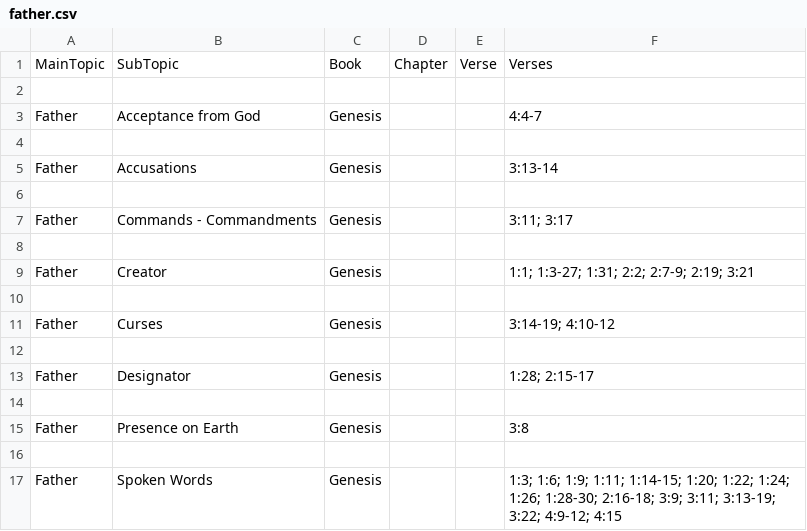
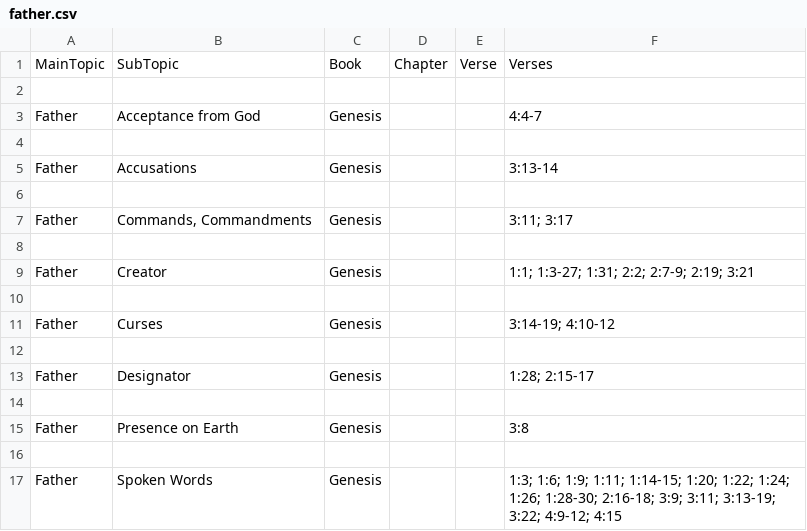
Before and after one commit to Twiggins12/BibleBlossoms, a CSV file: data/sections/father.csv, drawn as a sheet.

Commit message:
Update father.csv

```diff
--- a/data/sections/father.csv
+++ b/data/sections/father.csv
@@ -6,3 +6,3 @@ Father,Accusations,Genesis,,,"3:13-14"
 
-Father,Commands - Commandments,Genesis,,,"3:11; 3:17"
+Father,"Commands, Commandments",Genesis,,,"3:11; 3:17"
 
```
